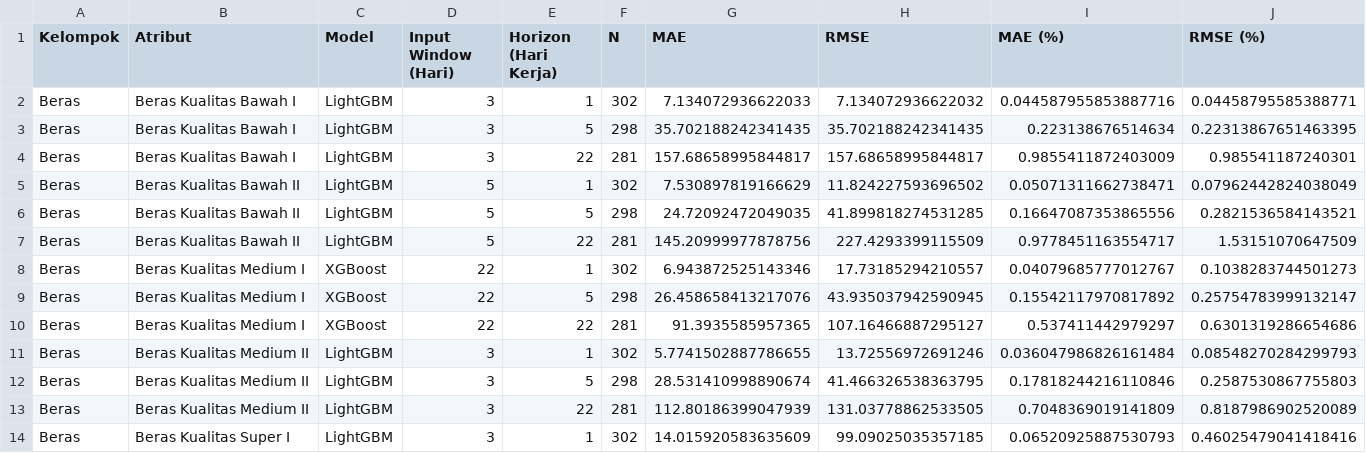
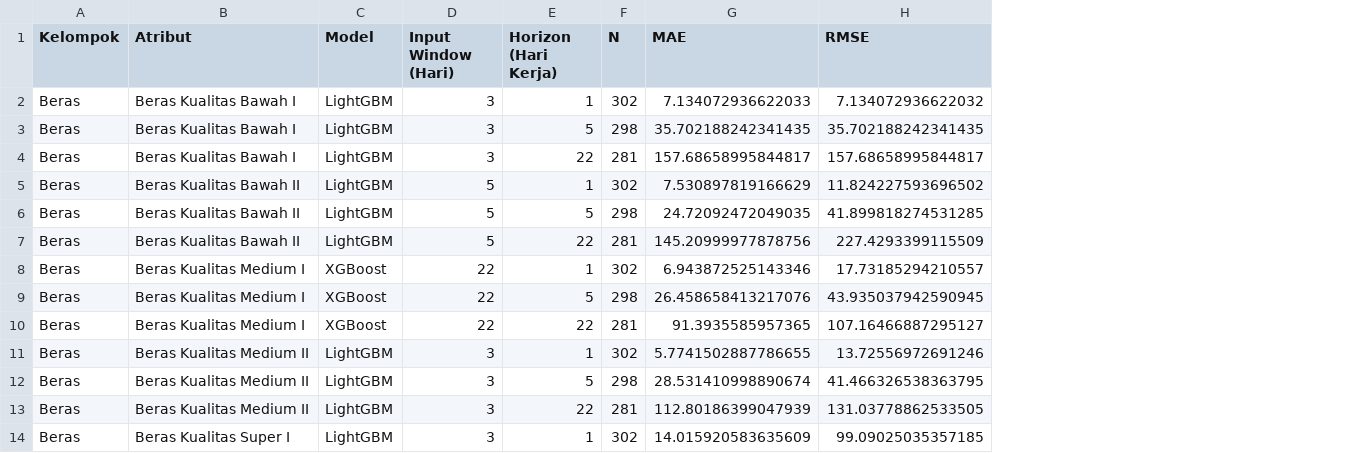
Before and after one commit to brendaabgl/skripsi, a CSV file: eval_horizon.csv, drawn as a sheet; only a part is shown; the diff names each change by its address in the sheet, - before the commit and + after, or states it on an @@ line.

```diff
--- a/eval_horizon.csv
+++ b/eval_horizon.csv
-column I (MAE (%)), rows 2-14: 0.044587955853887716 | 0.223138676514634 | 0.9855411872403009 | 0.05071311662738471 | 0.16647087353865556 | 0.9778451163554717 | 0.04079685777012767 | 0.15542117970817892 | 0.537411442979297 | 0.036047986826161484 | 0.17818244216110846 | 0.7048369019141809 | 0.06520925887530793
-column J (RMSE (%)), rows 2-14: 0.04458795585388771 | 0.22313867651463395 | 0.985541187240301 | 0.07962442824038049 | 0.2821536584143521 | 1.53151070647509 | 0.1038283744501273 | 0.25754783999132147 | 0.6301319286654686 | 0.08548270284299793 | 0.2587530867755803 | 0.8187986902520089 | 0.46025479041418416
```
Also changed, not shown: 3 other files.
